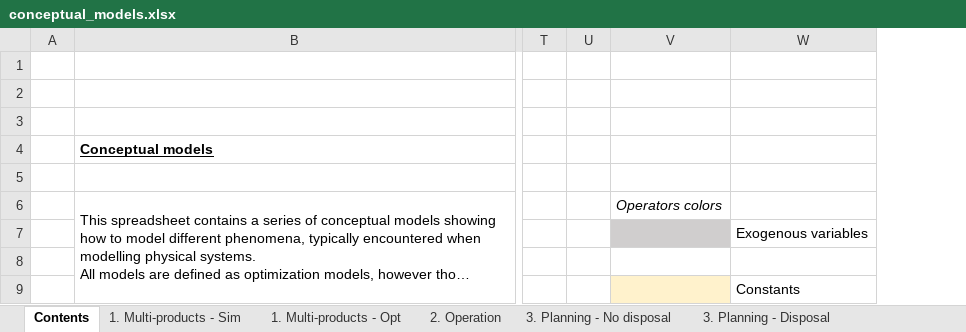
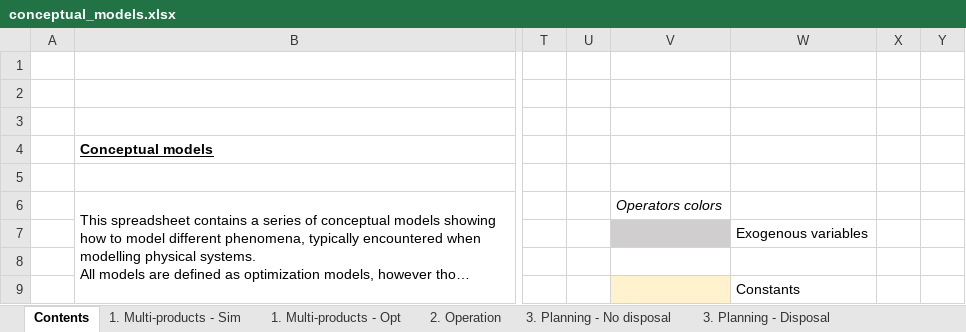
Before and after one commit to pyESM-project/pyesm, an Excel workbook: doc/concepts/conceptual_models.xlsx, sheet Contents, drawn as a sheet; only a part is shown, gaps mark what is left out; long unchanged cells end in …; values as stored, in another font and other column widths than the file's, no borders; charts and pictures not drawn; the diff names each change by its address in the sheet, - before the commit and + after, or states it on an @@ line.

```diff
--- a/doc/concepts/conceptual_models.xlsx (sheet Contents)
+++ b/doc/concepts/conceptual_models.xlsx (sheet Contents)
+column X, empty
+column Y, empty
```
Also changed, not shown: sheet 5. Storage V2G sell, 25 other files.
